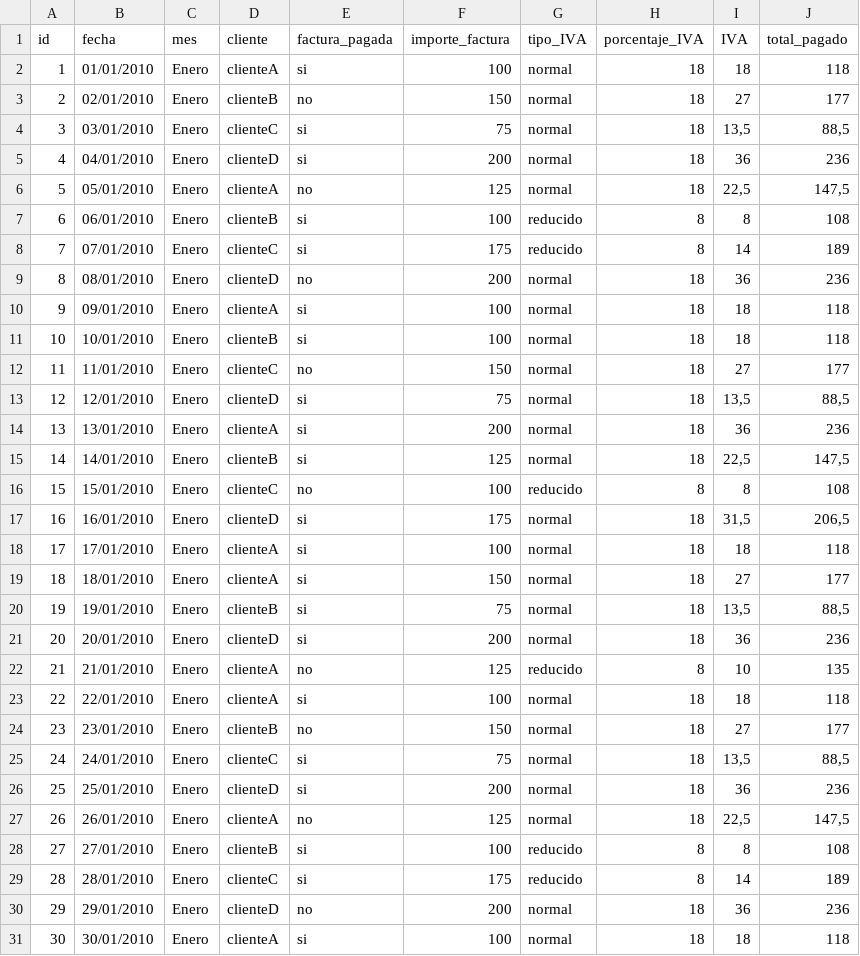
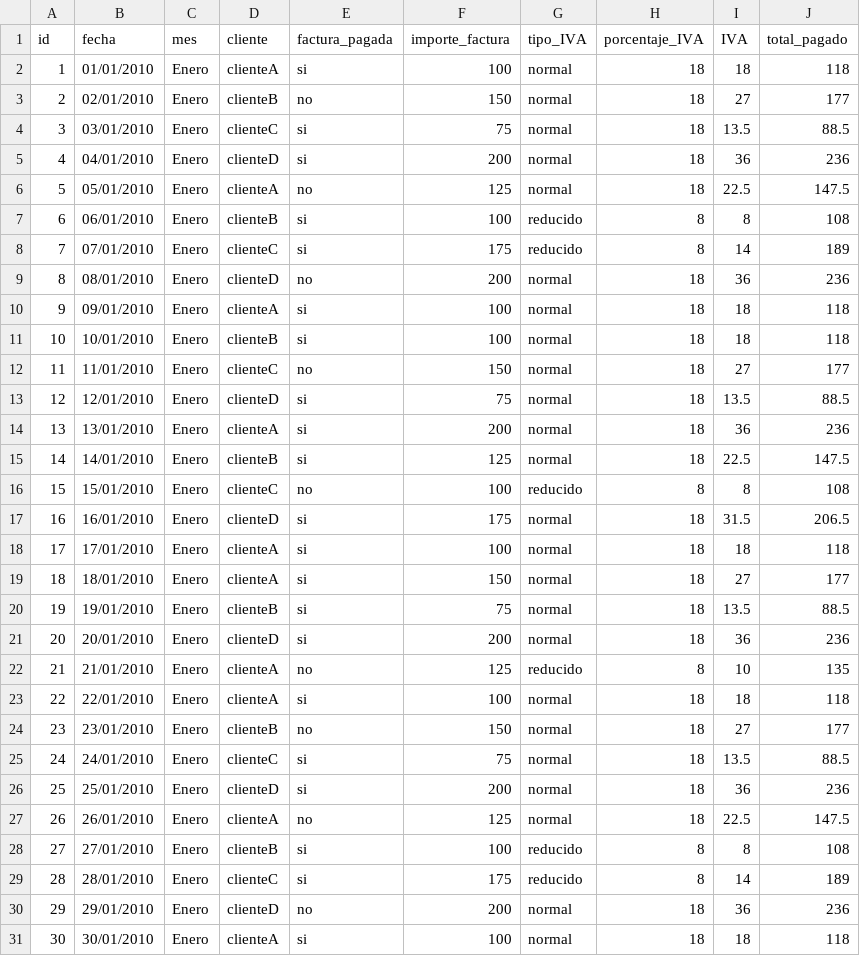
Before and after one commit to wananote/datos_master, a CSV file: datos_facturas.csv, drawn as a sheet; only a part is shown; the diff covers the shown part only.

Commit message:
Add files via upload

```diff
--- a/datos_facturas.csv
+++ b/datos_facturas.csv
@@ -3,5 +3,5 @@ id;fecha;mes;cliente;factura_pagada;importe_factura;tipo_IVA;porcentaje_IVA;IVA;
 2;02/01/2010;Enero;clienteB;no;150;normal;18;27;177
-3;03/01/2010;Enero;clienteC;si;75;normal;18;13,5;88,5
+3;03/01/2010;Enero;clienteC;si;75;normal;18;13.5;88.5
 4;04/01/2010;Enero;clienteD;si;200;normal;18;36;236
-5;05/01/2010;Enero;clienteA;no;125;normal;18;22,5;147,5
+5;05/01/2010;Enero;clienteA;no;125;normal;18;22.5;147.5
 6;06/01/2010;Enero;clienteB;si;100;reducido;8;8;108
@@ -12,10 +12,10 @@ id;fecha;mes;cliente;factura_pagada;importe_factura;tipo_IVA;porcentaje_IVA;IVA;
 11;11/01/2010;Enero;clienteC;no;150;normal;18;27;177
-12;12/01/2010;Enero;clienteD;si;75;normal;18;13,5;88,5
+12;12/01/2010;Enero;clienteD;si;75;normal;18;13.5;88.5
 13;13/01/2010;Enero;clienteA;si;200;normal;18;36;236
-14;14/01/2010;Enero;clienteB;si;125;normal;18;22,5;147,5
+14;14/01/2010;Enero;clienteB;si;125;normal;18;22.5;147.5
 15;15/01/2010;Enero;clienteC;no;100;reducido;8;8;108
-16;16/01/2010;Enero;clienteD;si;175;normal;18;31,5;206,5
+16;16/01/2010;Enero;clienteD;si;175;normal;18;31.5;206.5
 17;17/01/2010;Enero;clienteA;si;100;normal;18;18;118
 18;18/01/2010;Enero;clienteA;si;150;normal;18;27;177
-19;19/01/2010;Enero;clienteB;si;75;normal;18;13,5;88,5
+19;19/01/2010;Enero;clienteB;si;75;normal;18;13.5;88.5
 20;20/01/2010;Enero;clienteD;si;200;normal;18;36;236
@@ -24,5 +24,5 @@ id;fecha;mes;cliente;factura_pagada;importe_factura;tipo_IVA;porcentaje_IVA;IVA;
 23;23/01/2010;Enero;clienteB;no;150;normal;18;27;177
-24;24/01/2010;Enero;clienteC;si;75;normal;18;13,5;88,5
+24;24/01/2010;Enero;clienteC;si;75;normal;18;13.5;88.5
 25;25/01/2010;Enero;clienteD;si;200;normal;18;36;236
-26;26/01/2010;Enero;clienteA;no;125;normal;18;22,5;147,5
+26;26/01/2010;Enero;clienteA;no;125;normal;18;22.5;147.5
 27;27/01/2010;Enero;clienteB;si;100;reducido;8;8;108
```
Also changed, not shown: 12 edited cells elsewhere in this file.
